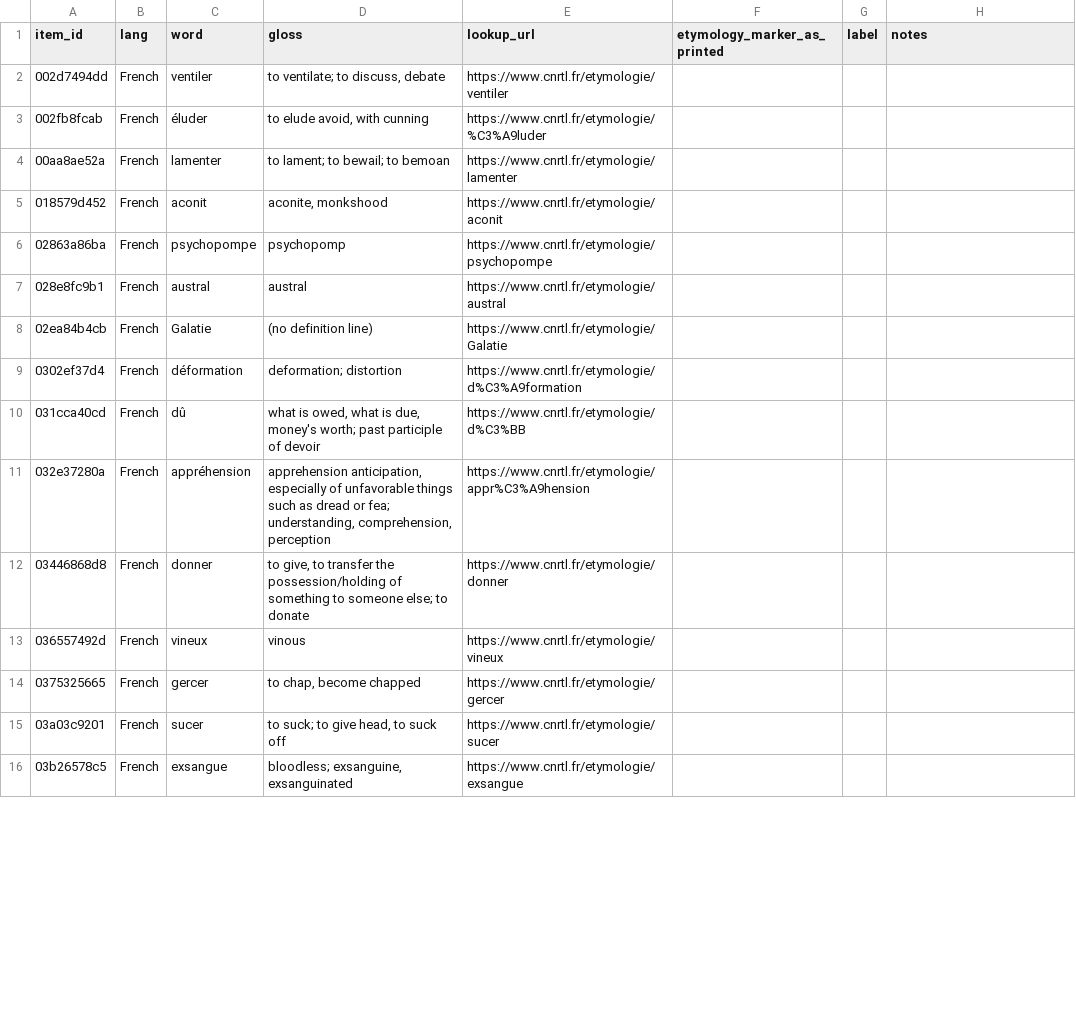
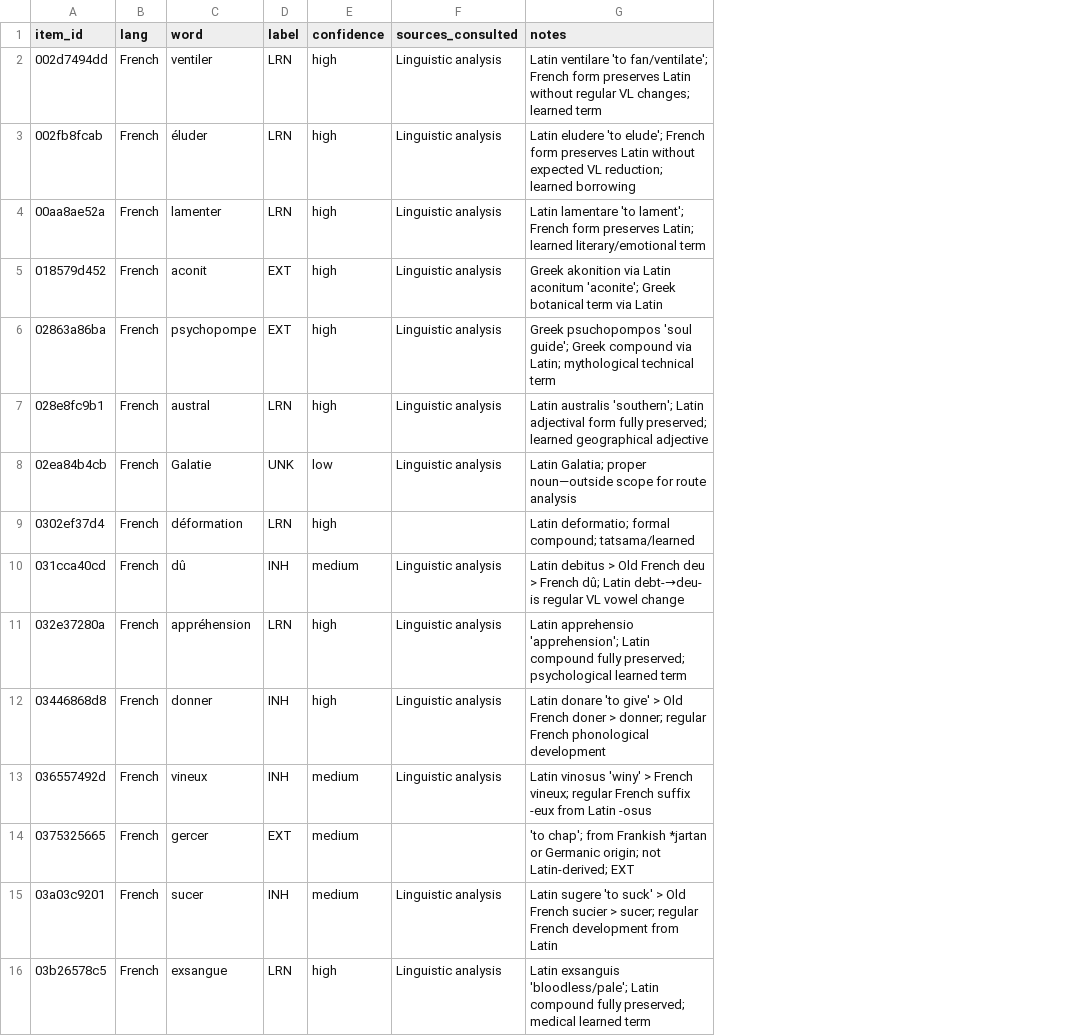
Before and after one commit to prajak002/LANGUAGE-SIM, a CSV file: data/annotation/expert_kit/french_annotator_B.csv, drawn as a sheet; only a part is shown; removed rows and columns are numbered as before the commit, all else as after; the diff covers the shown part only; the diff names each change by its address in the sheet, - before the commit and + after, or states it on an @@ line.

```diff
--- a/data/annotation/expert_kit/french_annotator_B.csv
+++ b/data/annotation/expert_kit/french_annotator_B.csv
-column D (gloss), rows 2-16: to ventilate; to discuss, debate | to elude avoid, with cunning | to lament; to bewail; to bemoan | aconite, monkshood | psychopomp | austral | (no definition line) | deformation; distortion | what is owed, what is due, money's worth; past participle of devoir | apprehension anticipation, especially of unfavorable things such as dread or fea; understanding, comprehension, perception | to give, to transfer the possession/holding of something to someone else; to donate | vinous | to chap, become chapped | to suck; to give head, to suck off | bloodless; exsanguine, exsanguinated
-column E (lookup_url), rows 2-16: https://www.cnrtl.fr/etymologie/ventiler | https://www.cnrtl.fr/etymologie/%C3%A9luder | https://www.cnrtl.fr/etymologie/lamenter | https://www.cnrtl.fr/etymologie/aconit | https://www.cnrtl.fr/etymologie/psychopompe | https://www.cnrtl.fr/etymologie/austral | https://www.cnrtl.fr/etymologie/Galatie | https://www.cnrtl.fr/etymologie/d%C3%A9formation | https://www.cnrtl.fr/etymologie/d%C3%BB | https://www.cnrtl.fr/etymologie/appr%C3%A9hension | https://www.cnrtl.fr/etymologie/donner | https://www.cnrtl.fr/etymologie/vineux | https://www.cnrtl.fr/etymologie/gercer | https://www.cnrtl.fr/etymologie/sucer | https://www.cnrtl.fr/etymologie/exsangue
-column F (etymology_marker_as_printed), empty
+column E (confidence), rows 2-16: high | high | high | high | high | high | low | high | medium | high | high | medium | medium | medium | high
+column F (sources_consulted), rows 2-16: Linguistic analysis | Linguistic analysis | Linguistic analysis | Linguistic analysis | Linguistic analysis | Linguistic analysis | Linguistic analysis |  | Linguistic analysis | Linguistic analysis | Linguistic analysis | Linguistic analysis |  | Linguistic analysis | Linguistic analysis
-D2:D4 (label): (empty)
+D2:D4 (label): LRN
-G2 (notes): (empty)
+G2 (notes): Latin ventilare 'to fan/ventilate'; French form preserves Latin without regular VL changes; learned term
-G3 (notes): (empty)
+G3 (notes): Latin eludere 'to elude'; French form preserves Latin without expected VL reduction; learned borrowing
-G4 (notes): (empty)
+G4 (notes): Latin lamentare 'to lament'; French form preserves Latin; learned literary/emotional term
-D5:D6 (label): (empty)
+D5:D6 (label): EXT
-G5 (notes): (empty)
+G5 (notes): Greek akonition via Latin aconitum 'aconite'; Greek botanical term via Latin
-G6 (notes): (empty)
+G6 (notes): Greek psuchopompos 'soul guide'; Greek compound via Latin; mythological technical term
-D7 (label): (empty)
+D7 (label): LRN
-G7 (notes): (empty)
+G7 (notes): Latin australis 'southern'; Latin adjectival form fully preserved; learned geographical adjective
-D8 (label): (empty)
+D8 (label): UNK
-G8 (notes): (empty)
+G8 (notes): Latin Galatia; proper noun—outside scope for route analysis
-D9 (label): (empty)
+D9 (label): LRN
-G9 (notes): (empty)
+G9 (notes): Latin deformatio; formal compound; tatsama/learned
-D10 (label): (empty)
+D10 (label): INH
-G10 (notes): (empty)
+G10 (notes): Latin debitus > Old French deu > French dû; Latin debt-→deu- is regular VL vowel change
-D11 (label): (empty)
+D11 (label): LRN
-G11 (notes): (empty)
+G11 (notes): Latin apprehensio 'apprehension'; Latin compound fully preserved; psychological learned term
-D12:D13 (label): (empty)
+D12:D13 (label): INH
-G12 (notes): (empty)
+G12 (notes): Latin donare 'to give' > Old French doner > donner; regular French phonological development
-G13 (notes): (empty)
+G13 (notes): Latin vinosus 'winy' > French vineux; regular French suffix -eux from Latin -osus
-D14 (label): (empty)
+D14 (label): EXT
-G14 (notes): (empty)
+G14 (notes): 'to chap'; from Frankish *jartan or Germanic origin; not Latin-derived; EXT
-D15 (label): (empty)
+D15 (label): INH
-G15 (notes): (empty)
+G15 (notes): Latin sugere 'to suck' > Old French sucier > sucer; regular French development from Latin
-D16 (label): (empty)
+D16 (label): LRN
-G16 (notes): (empty)
+G16 (notes): Latin exsanguis 'bloodless/pale'; Latin compound fully preserved; medical learned term
```
Also changed, not shown: 140 edited cells elsewhere in this file, data/annotation/expert_kit/assamese_dissociation_annotator_B.csv, data/annotation/expert_kit/romanian_annotator_A.csv, 25 other files.
